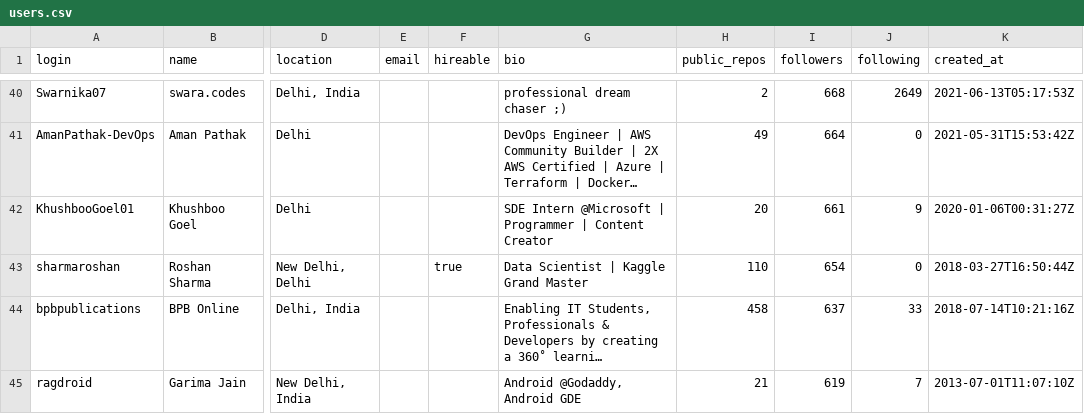
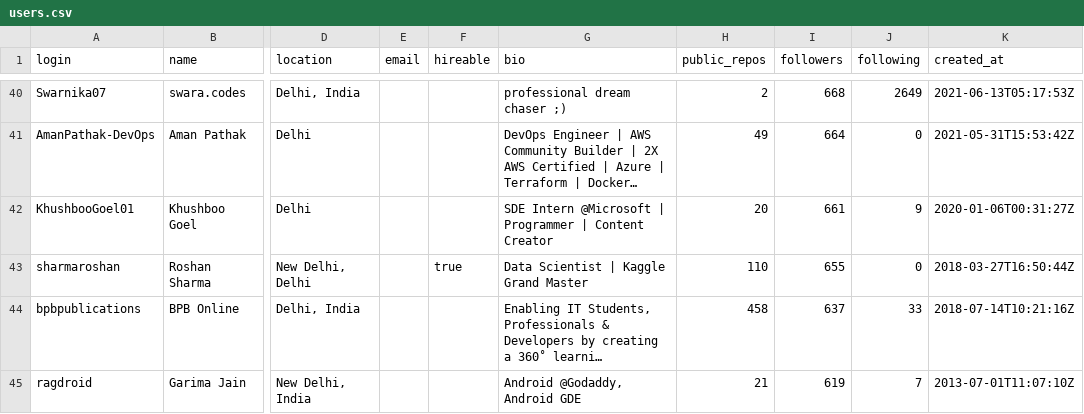
Before and after one commit to ashuiitm/tdsproject1, a CSV file: users.csv, drawn as a sheet; only a part is shown, gaps mark what is left out; long unchanged cells end in …; the diff covers the shown part only; the diff names each change by its address in the sheet, - before the commit and + after, or states it on an @@ line.

```diff
--- a/users.csv
+++ b/users.csv
-I43 (followers): 654
+I43 (followers): 655
```
Also changed, not shown: 2 added rows, 2 removed rows and 2 edited cells elsewhere in this file, 1 other file.
